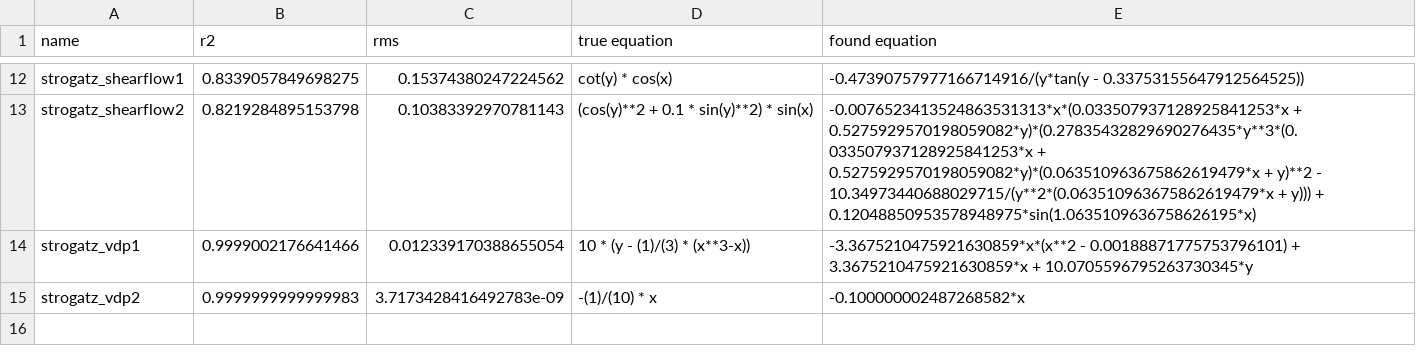
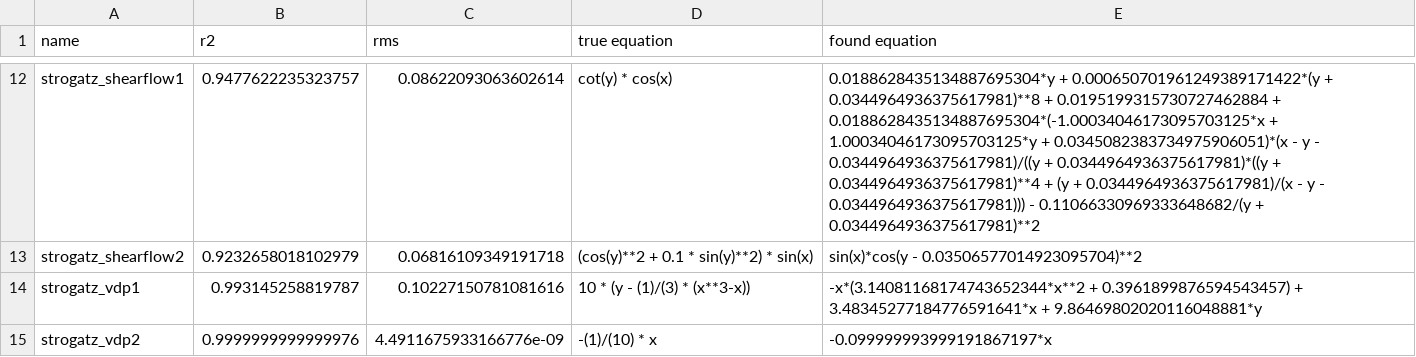
Before and after one commit to janoPig/HROCH, a CSV file: ci-test/results/strogatz_win.csv, drawn as a sheet; only a part is shown, gaps mark what is left out; the diff covers the shown part only; the diff names each change by its address in the sheet, - before the commit and + after, or states it on an @@ line.

```diff
--- a/ci-test/results/strogatz_win.csv
+++ b/ci-test/results/strogatz_win.csv
-B12 (r2): 0.8339057849698275
+B12 (r2): 0.9477622235323757
-C12 (rms): 0.15374380247224562
+C12 (rms): 0.08622093063602614
-E12 (found equation): -0.47390757977166714916/(y*tan(y - 0.33753155647912564525))
+E12 (found equation): 0.0188628435134887695304*y + 0.000650701961249389171422*(y + 0.0344964936375617981)**8 + 0.0195199315730727462884 + 0.0188628435134887695304*(-1.00034046173095703125*x + 1.00034046173095703125*y + 0.0345082383734975906051)*(x - y - 0.0344964936375617981)/((y + 0.0344964936375617981)*((y + 0.0344964936375617981)**4 + (y + 0.0344964936375617981)/(x - y - 0.0344964936375617981))) - 0.11066330969333648682/(y + 0.0344964936375617981)**2
-B13 (r2): 0.8219284895153798
+B13 (r2): 0.9232658018102979
-C13 (rms): 0.10383392970781143
+C13 (rms): 0.06816109349191718
-E13 (found equation): -0.0076523413524863531313*x*(0.033507937128925841253*x + 0.5275929570198059082*y)*(0.27835432829690276435*y**3*(0.033507937128925841253*x + 0.5275929570198059082*y)*(0.063510963675862619479*x + y)**2 - 10.34973440688029715/(y**2*(0.063510963675862619479*x + y))) + 0.12048850953578948975*sin(1.0635109636758626195*x)
+E13 (found equation): sin(x)*cos(y - 0.03506577014923095704)**2
-B14 (r2): 0.9999002176641466
+B14 (r2): 0.993145258819787
-C14 (rms): 0.012339170388655054
+C14 (rms): 0.10227150781081616
-E14 (found equation): -3.3675210475921630859*x*(x**2 - 0.00188871775753796101) + 3.3675210475921630859*x + 10.0705596795263730345*y
+E14 (found equation): -x*(3.14081168174743652344*x**2 + 0.3961899876594543457) + 3.48345277184776591641*x + 9.86469802020116048881*y
-B15 (r2): 0.9999999999999983
+B15 (r2): 0.9999999999999976
-C15 (rms): 3.7173428416492783e-09
+C15 (rms): 4.4911675933166776e-09
-E15 (found equation): -0.100000002487268582*x
+E15 (found equation): -0.099999993999191867197*x
```
Also changed, not shown: 30 edited cells elsewhere in this file.
